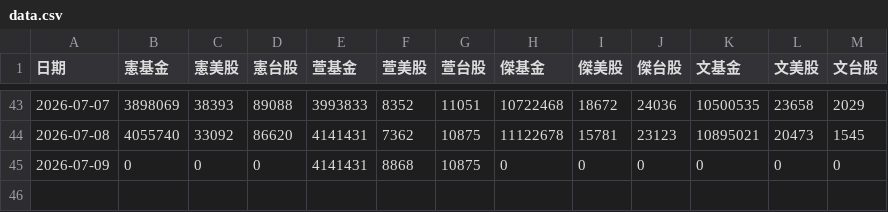
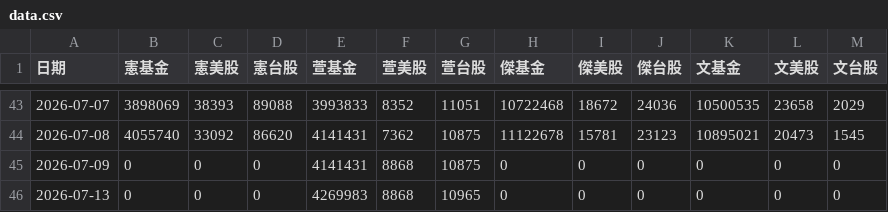
Before and after one commit to mussinakk-ux/family, a CSV file: data.csv, drawn as a sheet; only a part is shown, gaps mark what is left out; the diff names each change by its address in the sheet, - before the commit and + after, or states it on an @@ line.

Commit message:
Update family asset data 2026-07-13 11:32:55

```diff
--- a/data.csv
+++ b/data.csv
+row 46: 2026-07-13 | 0 | 0 | 0 | 4269983 | 8868 | 10965 | 0 | 0 | 0 | 0 | 0 | 0
```
